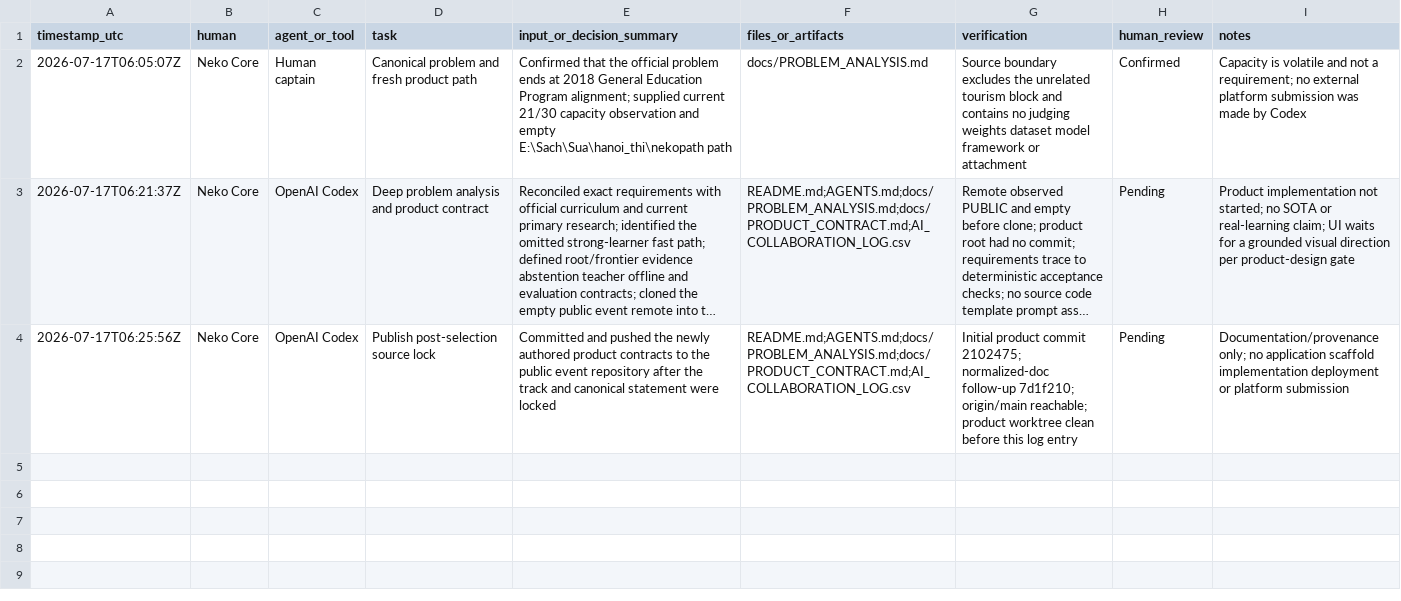
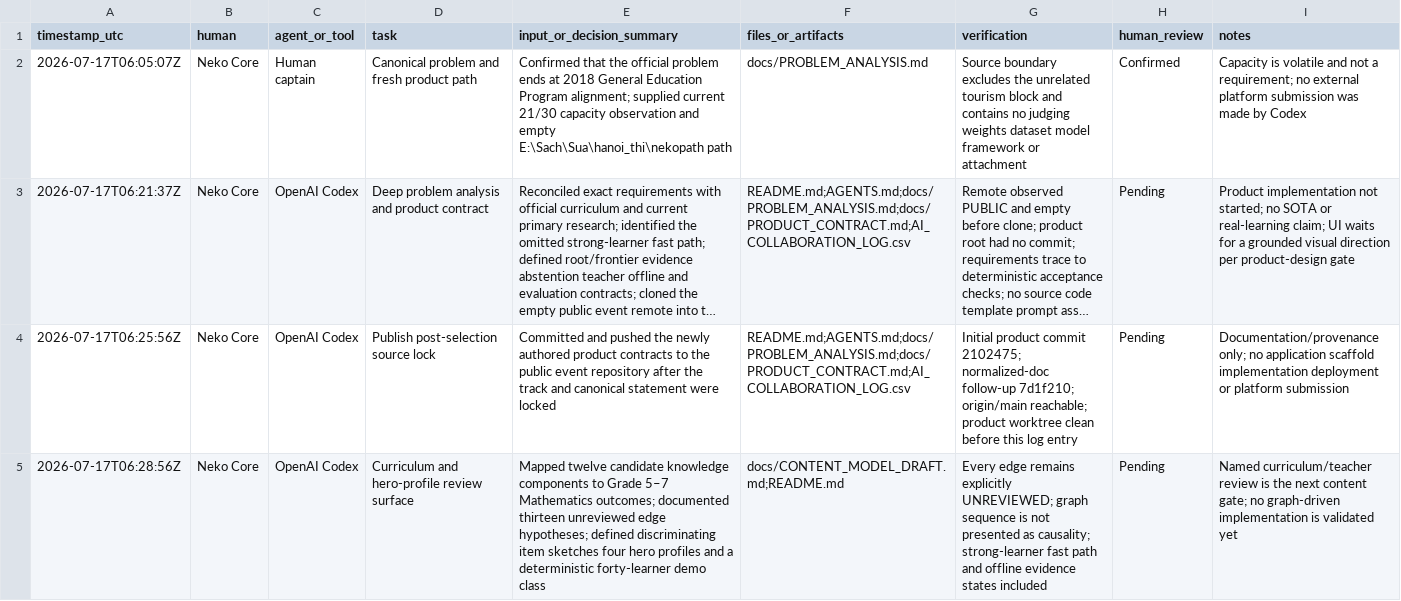
Before and after one commit to meiiie/neko-core-vaic-2026, a CSV file: AI_COLLABORATION_LOG.csv, drawn as a sheet; long unchanged cells end in …; the diff names each change by its address in the sheet, - before the commit and + after, or states it on an @@ line.

Commit message:
docs: draft curriculum graph and hero profiles

```diff
--- a/AI_COLLABORATION_LOG.csv
+++ b/AI_COLLABORATION_LOG.csv
+row 5: 2026-07-17T06:28:56Z | Neko Core | OpenAI Codex | Curriculum and hero-profile review surface | Mapped twelve candidate knowledge components to Grade 5–7 Mathematics outcomes; documented thirteen unreviewed edge hypotheses; defined discriminating item sketches four hero profiles and a deterministic forty-learner demo class | docs/CONTENT_MODEL_DRAFT.md;README.md | Every edge remains explicitly UNREVIEWED; graph sequence is not presented as causality; strong-learner fast path and offline evidence states included | Pending | Named curriculum/teacher review is the next content gate; no graph-driven implementation is validated yet
```
Also changed, not shown: 2 other files.
